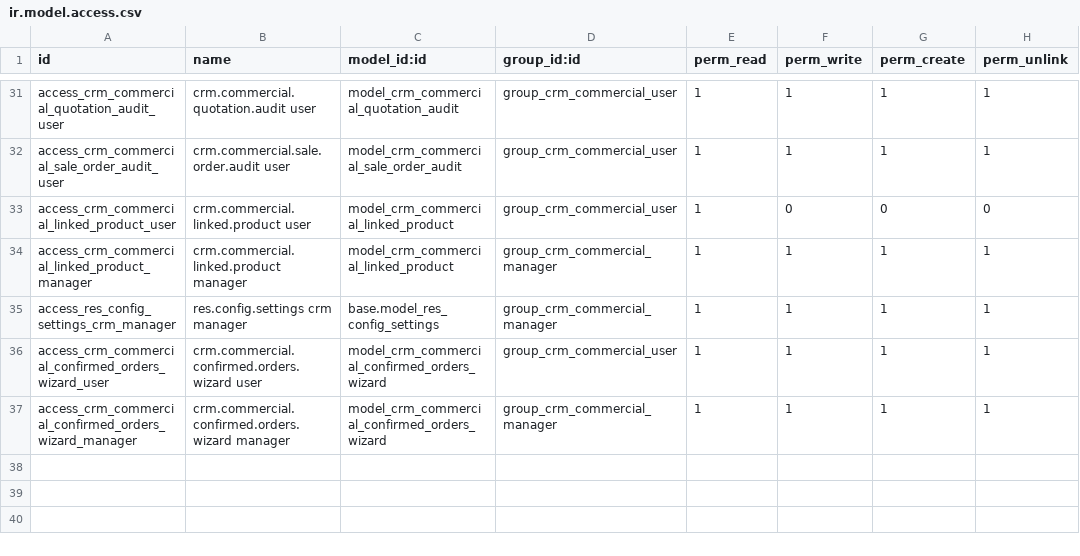
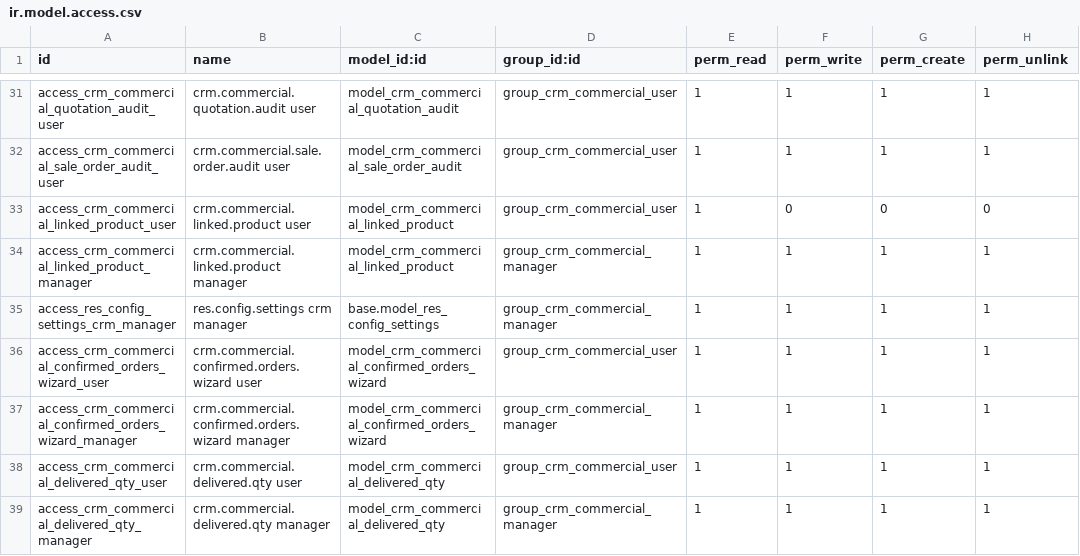
Before and after one commit to Penygonarabia/hhs_mingle_may_28, a CSV file: crm_commercial/security/ir.model.access.csv, drawn as a sheet; only a part is shown, gaps mark what is left out.

```diff
--- a/crm_commercial/security/ir.model.access.csv
+++ b/crm_commercial/security/ir.model.access.csv
@@ -37 +37,3 @@ access_crm_commercial_confirmed_orders_wizard_user,crm.commercial.confirmed.orde
 access_crm_commercial_confirmed_orders_wizard_manager,crm.commercial.confirmed.orders.wizard manager,model_crm_commercial_confirmed_orders_wizard,group_crm_commercial_manager,1,1,1,1
+access_crm_commercial_delivered_qty_user,crm.commercial.delivered.qty user,model_crm_commercial_delivered_qty,group_crm_commercial_user,1,1,1,1
+access_crm_commercial_delivered_qty_manager,crm.commercial.delivered.qty manager,model_crm_commercial_delivered_qty,group_crm_commercial_manager,1,1,1,1
```
Also changed, not shown: 7 other files.
